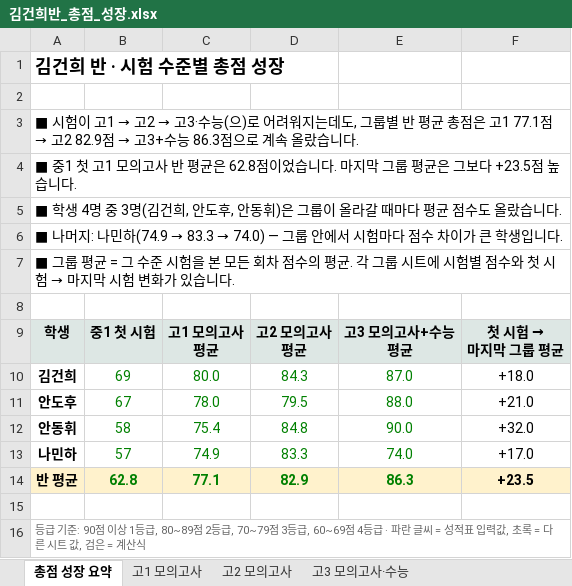
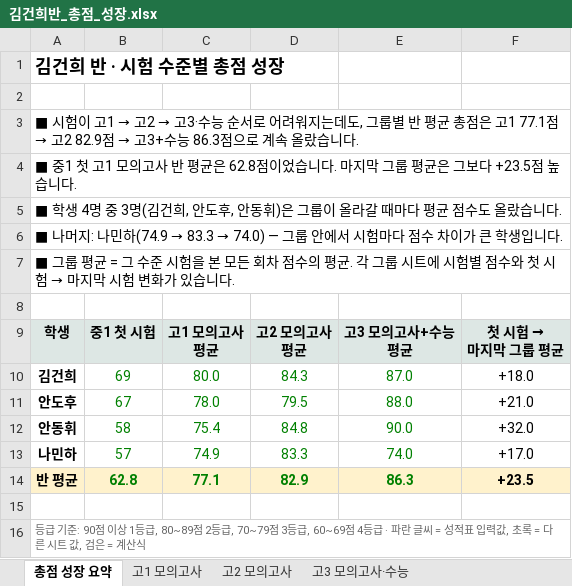
Before and after one commit to isaclina/izzie-English, an Excel workbook: output/isabel-cohorts/김건희반_총점_성장.xlsx, sheet 총점 성장 요약, drawn as a sheet; values as stored, in another font and other column widths than the file's, no borders; charts and pictures not drawn; the diff names each change by its address in the sheet, - before the commit and + after, or states it on an @@ line.

```diff
--- a/output/isabel-cohorts/김건희반_총점_성장.xlsx (sheet 총점 성장 요약)
+++ b/output/isabel-cohorts/김건희반_총점_성장.xlsx (sheet 총점 성장 요약)
-A3: …고3·수능(으)로 어려…
+A3: …고3·수능 순서로 어려…
```
Also changed, not shown: charts or pictures, output/isabel-cohorts/이서연반_총점_성장.xlsx, 7 other files.
